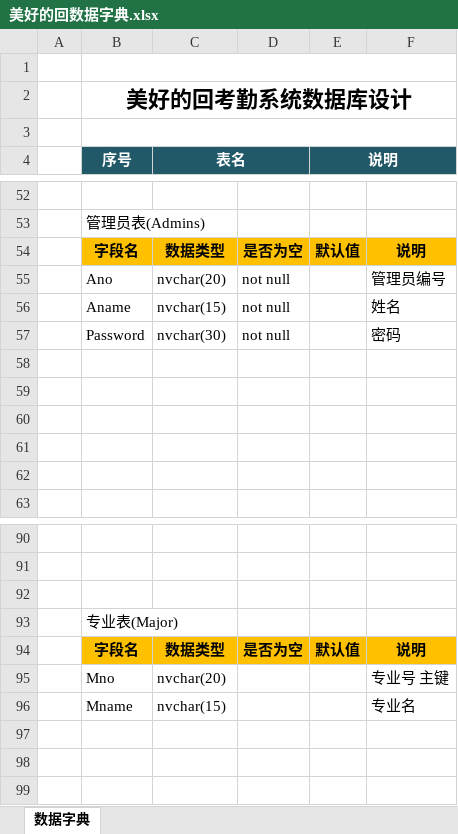
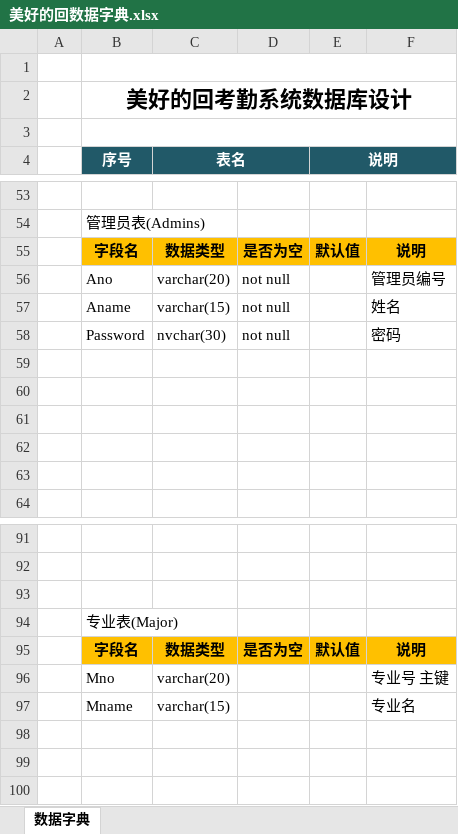
Before and after one commit to kxkxk/BeautifulBack-attendance, an Excel workbook: 美好的回数据字典.xlsx, sheet 数据字典, drawn as a sheet; only a part is shown, gaps mark what is left out; values as stored, in another font and other column widths than the file's, no borders; addresses are those after the commit; the diff covers the shown part only; the diff names each change by its address in the sheet, - before the commit and + after, or states it on an @@ line.

```diff
--- a/美好的回数据字典.xlsx (sheet 数据字典)
+++ b/美好的回数据字典.xlsx (sheet 数据字典)
-C56 (表名): nvchar(20)
+C56 (表名): varchar(20)
-C57 (表名): nvchar(15)
+C57 (表名): varchar(15)
-C96 (表名): nvchar(20)
+C96 (表名): varchar(20)
-C97 (表名): nvchar(15)
+C97 (表名): varchar(15)
```
Also changed, not shown: 3 added rows, 2 removed rows and 41 edited cells elsewhere in this sheet, 26 other files.
